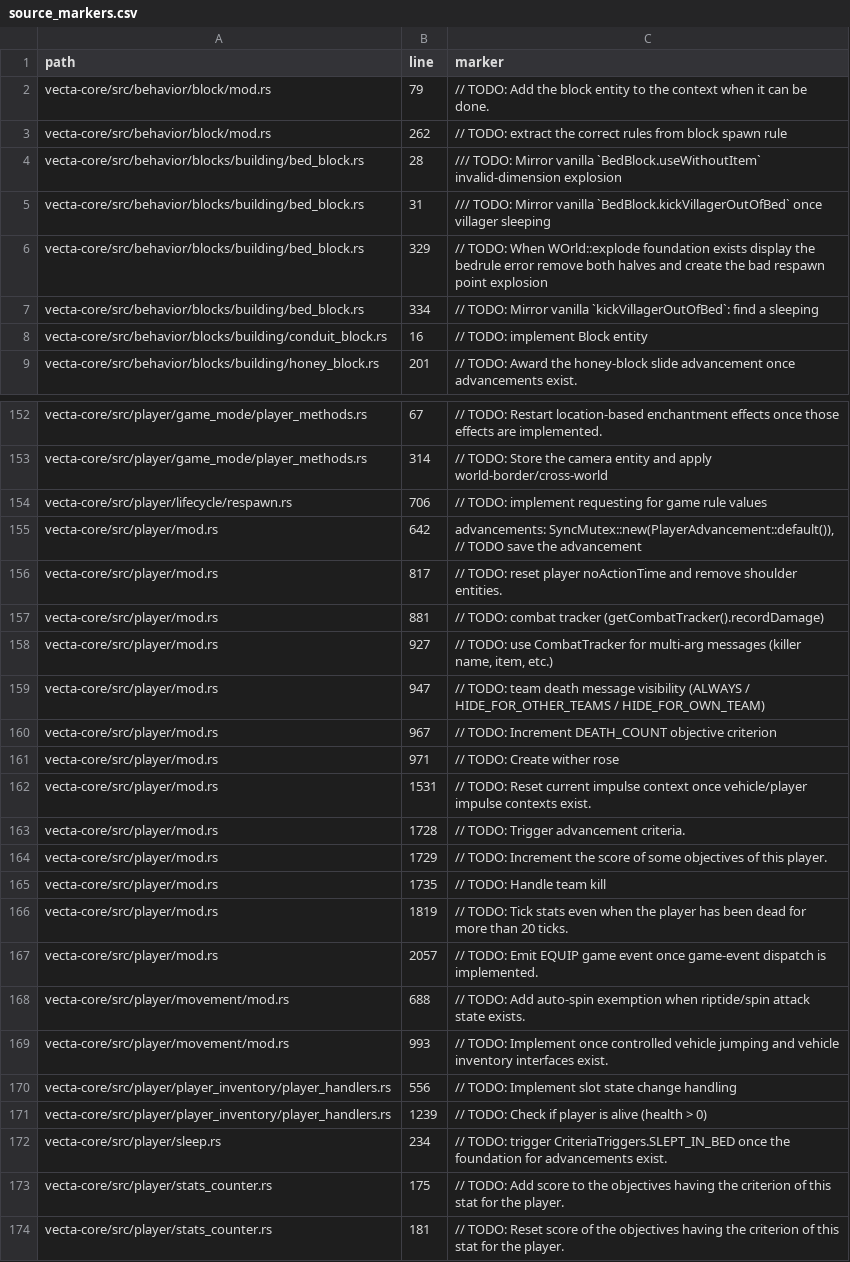
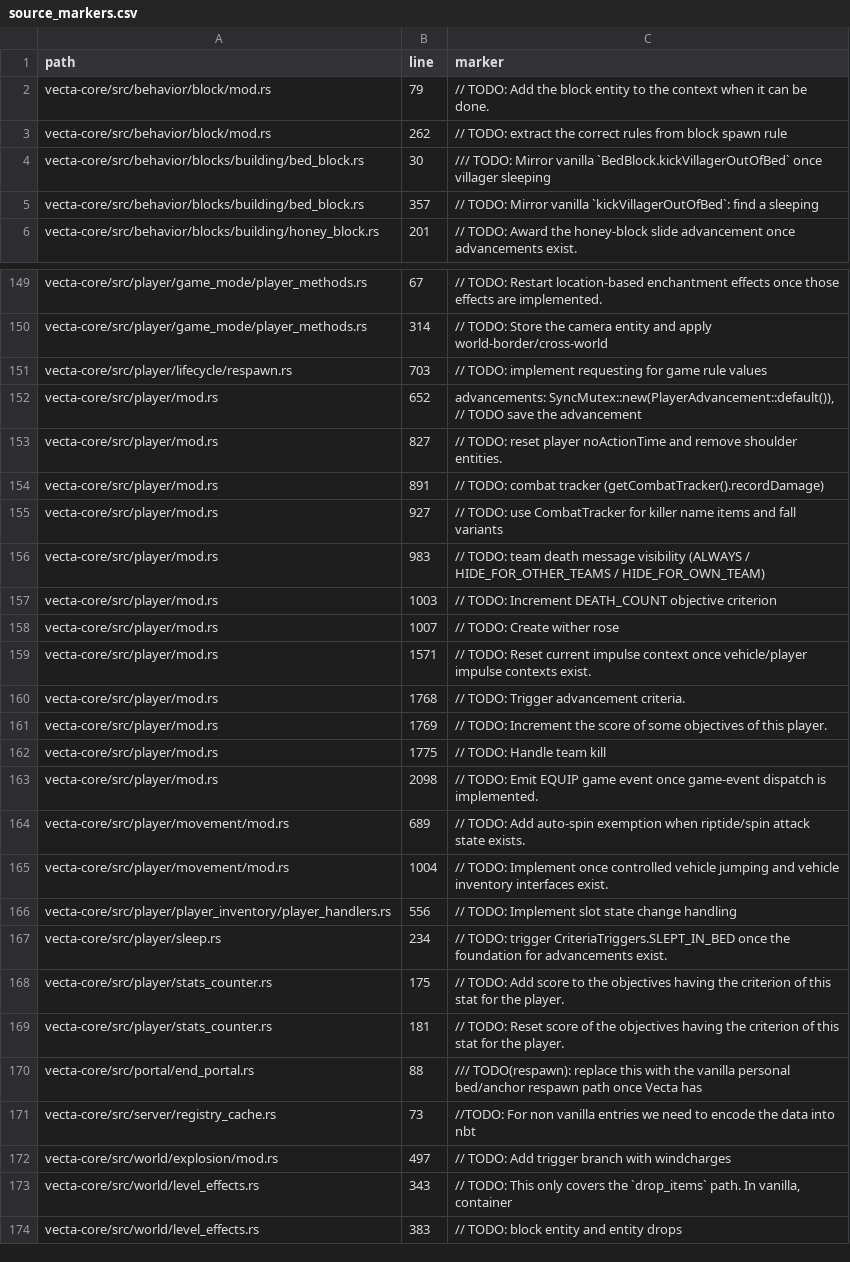
Before and after one commit to Daniiltoptl/VectaMC, a CSV file: planning/audit/source_markers.csv, drawn as a sheet; only a part is shown, gaps mark what is left out; the shorter side is filled out with more unchanged rows; the diff covers the shown part only.

```diff
--- a/planning/audit/source_markers.csv
+++ b/planning/audit/source_markers.csv
@@ -3,7 +3,4 @@ vecta-core/src/behavior/block/mod.rs,79,// TODO: Add the block entity to the con
 vecta-core/src/behavior/block/mod.rs,262,// TODO: extract the correct rules from block spawn rule
-vecta-core/src/behavior/blocks/building/bed_block.rs,28,/// TODO: Mirror vanilla `BedBlock.useWithoutItem` invalid-dimension explosion
-vecta-core/src/behavior/blocks/building/bed_block.rs,31,/// TODO: Mirror vanilla `BedBlock.kickVillagerOutOfBed` once villager sleeping
-vecta-core/src/behavior/blocks/building/bed_block.rs,329,// TODO: When WOrld::explode foundation exists display the bedrule error remove both halves and create the bad respawn point explosion
-vecta-core/src/behavior/blocks/building/bed_block.rs,334,// TODO: Mirror vanilla `kickVillagerOutOfBed`: find a sleeping
-vecta-core/src/behavior/blocks/building/conduit_block.rs,16,// TODO: implement Block entity
+vecta-core/src/behavior/blocks/building/bed_block.rs,30,/// TODO: Mirror vanilla `BedBlock.kickVillagerOutOfBed` once villager sleeping
+vecta-core/src/behavior/blocks/building/bed_block.rs,357,// TODO: Mirror vanilla `kickVillagerOutOfBed`: find a sleeping
 vecta-core/src/behavior/blocks/building/honey_block.rs,201,// TODO: Award the honey-block slide advancement once advancements exist.
@@ -153,20 +150,18 @@ vecta-core/src/player/game_mode/player_methods.rs,67,// TODO: Restart location-b
 vecta-core/src/player/game_mode/player_methods.rs,314,// TODO: Store the camera entity and apply world-border/cross-world
-vecta-core/src/player/lifecycle/respawn.rs,706,// TODO: implement requesting for game rule values
-vecta-core/src/player/mod.rs,642,"advancements: SyncMutex::new(PlayerAdvancement::default()), // TODO save the advancement"
-vecta-core/src/player/mod.rs,817,// TODO: reset player noActionTime and remove shoulder entities.
-vecta-core/src/player/mod.rs,881,// TODO: combat tracker (getCombatTracker().recordDamage)
-vecta-core/src/player/mod.rs,927,"// TODO: use CombatTracker for multi-arg messages (killer name, item, etc.)"
-vecta-core/src/player/mod.rs,947,// TODO: team death message visibility (ALWAYS / HIDE_FOR_OTHER_TEAMS / HIDE_FOR_OWN_TEAM)
-vecta-core/src/player/mod.rs,967,// TODO: Increment DEATH_COUNT objective criterion
-vecta-core/src/player/mod.rs,971,// TODO: Create wither rose
-vecta-core/src/player/mod.rs,1531,// TODO: Reset current impulse context once vehicle/player impulse contexts exist.
-vecta-core/src/player/mod.rs,1728,// TODO: Trigger advancement criteria.
-vecta-core/src/player/mod.rs,1729,// TODO: Increment the score of some objectives of this player.
-vecta-core/src/player/mod.rs,1735,// TODO: Handle team kill
-vecta-core/src/player/mod.rs,1819,// TODO: Tick stats even when the player has been dead for more than 20 ticks.
-vecta-core/src/player/mod.rs,2057,// TODO: Emit EQUIP game event once game-event dispatch is implemented.
-vecta-core/src/player/movement/mod.rs,688,// TODO: Add auto-spin exemption when riptide/spin attack state exists.
-vecta-core/src/player/movement/mod.rs,993,// TODO: Implement once controlled vehicle jumping and vehicle inventory interfaces exist.
+vecta-core/src/player/lifecycle/respawn.rs,703,// TODO: implement requesting for game rule values
+vecta-core/src/player/mod.rs,652,"advancements: SyncMutex::new(PlayerAdvancement::default()), // TODO save the advancement"
+vecta-core/src/player/mod.rs,827,// TODO: reset player noActionTime and remove shoulder entities.
+vecta-core/src/player/mod.rs,891,// TODO: combat tracker (getCombatTracker().recordDamage)
+vecta-core/src/player/mod.rs,927,// TODO: use CombatTracker for killer name items and fall variants
+vecta-core/src/player/mod.rs,983,// TODO: team death message visibility (ALWAYS / HIDE_FOR_OTHER_TEAMS / HIDE_FOR_OWN_TEAM)
+vecta-core/src/player/mod.rs,1003,// TODO: Increment DEATH_COUNT objective criterion
+vecta-core/src/player/mod.rs,1007,// TODO: Create wither rose
+vecta-core/src/player/mod.rs,1571,// TODO: Reset current impulse context once vehicle/player impulse contexts exist.
+vecta-core/src/player/mod.rs,1768,// TODO: Trigger advancement criteria.
+vecta-core/src/player/mod.rs,1769,// TODO: Increment the score of some objectives of this player.
+vecta-core/src/player/mod.rs,1775,// TODO: Handle team kill
+vecta-core/src/player/mod.rs,2098,// TODO: Emit EQUIP game event once game-event dispatch is implemented.
+vecta-core/src/player/movement/mod.rs,689,// TODO: Add auto-spin exemption when riptide/spin attack state exists.
+vecta-core/src/player/movement/mod.rs,1004,// TODO: Implement once controlled vehicle jumping and vehicle inventory interfaces exist.
 vecta-core/src/player/player_inventory/player_handlers.rs,556,// TODO: Implement slot state change handling
-vecta-core/src/player/player_inventory/player_handlers.rs,1239,// TODO: Check if player is alive (health > 0)
 vecta-core/src/player/sleep.rs,234,// TODO: trigger CriteriaTriggers.SLEPT_IN_BED once the foundation for advancements exist.
```
Also changed, not shown: 8 added rows, 8 removed rows and 48 edited cells elsewhere in this file, planning/audit/block_entities.csv, planning/audit/objects.csv, 6 other files.
